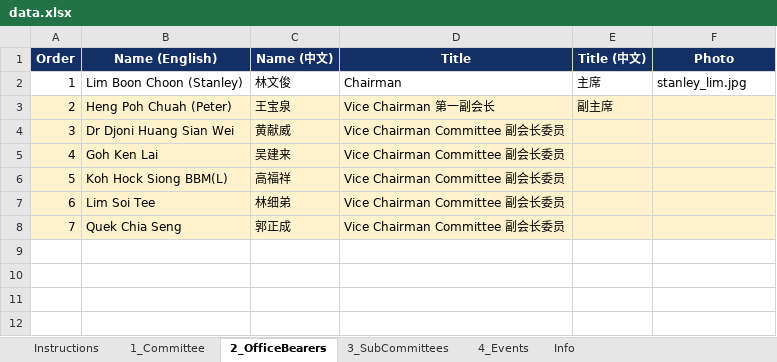
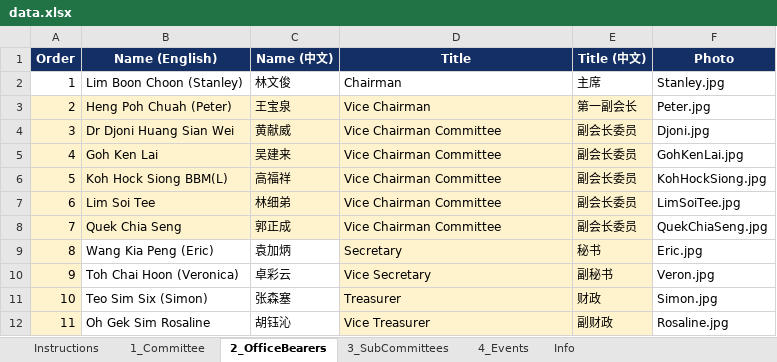
Before and after one commit to NamHongWelfareSS/Member-Handbook, an Excel workbook: data.xlsx, sheet 2_OfficeBearers, drawn as a sheet; values as stored, in another font and other column widths than the file's, no borders; the diff names each change by its address in the sheet, - before the commit and + after, or states it on an @@ line.

Commit message:
Commit

```diff
--- a/data.xlsx (sheet 2_OfficeBearers)
+++ b/data.xlsx (sheet 2_OfficeBearers)
-F2 (Photo): stanley_lim.jpg
+F2 (Photo): Stanley.jpg
-D3 (Title): Vice Chairman 第一副会长
+D3 (Title): Vice Chairman
-E3 (Title (中文)): 副主席
+E3 (Title (中文)): 第一副会长
-F3 (Photo): (empty)
+F3 (Photo): Peter.jpg
-F3:F8 fill: #FFF3CD
+F3:F8 fill: none
-D4:D8 (Title): Vice Chairman Committee 副会长委员
+D4:D8 (Title): Vice Chairman Committee
-E4:E8 (Title (中文)): (empty)
+E4:E8 (Title (中文)): 副会长委员
-F4 (Photo): (empty)
+F4 (Photo): Djoni.jpg
-F5 (Photo): (empty)
+F5 (Photo): GohKenLai.jpg
-F6 (Photo): (empty)
+F6 (Photo): KohHockSiong.jpg
-F7 (Photo): (empty)
+F7 (Photo): LimSoiTee.jpg
-F8 (Photo): (empty)
+F8 (Photo): QuekChiaSeng.jpg
+row 9: 8 | Wang Kia Peng (Eric) | 袁加炳 | Secretary | 秘书 | Eric.jpg
+row 10: 9 | Toh Chai Hoon (Veronica) | 卓彩云 | Vice Secretary | 副秘书 | Veron.jpg
+row 11: 10 | Teo Sim Six (Simon) | 张森塞 | Treasurer | 财政 | Simon.jpg
+row 12: 11 | Oh Gek Sim Rosaline | 胡钰沁 | Vice Treasurer | 副财政 | Rosaline.jpg
```
Also changed, not shown: sheet 1_Committee, 25 other files.
